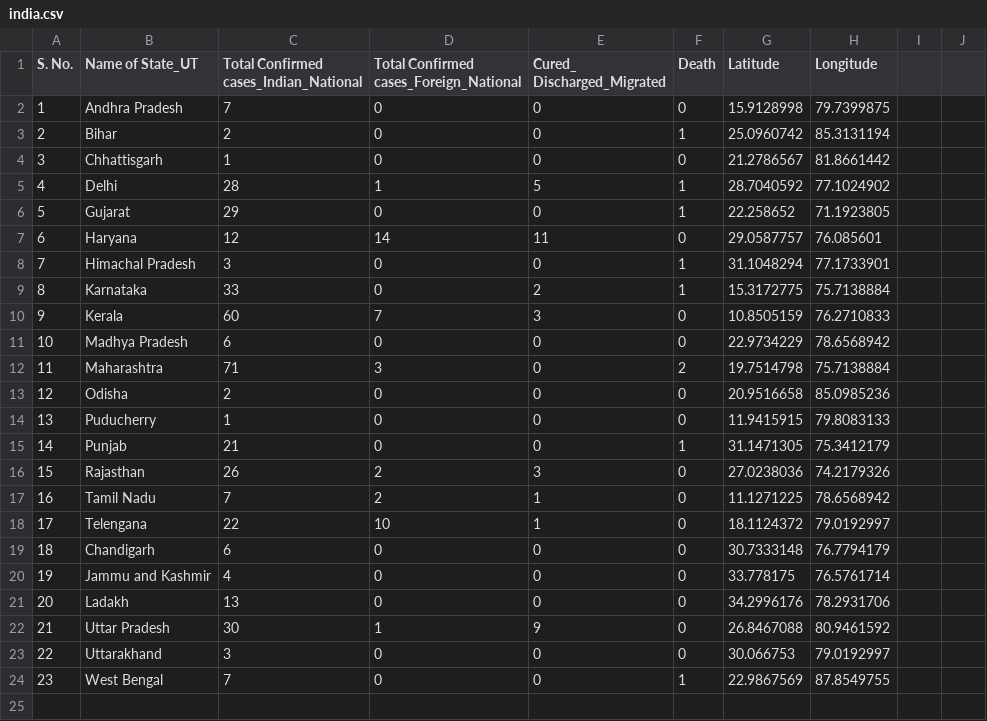
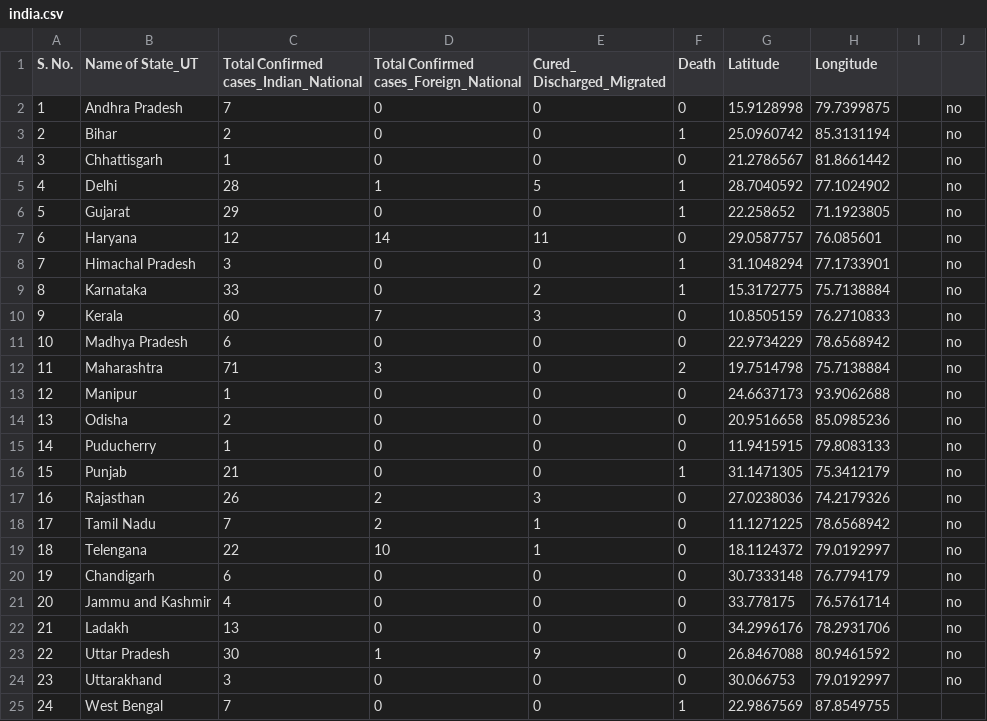
Before and after one commit to sandeshpatkar/coronavirus-csv, a CSV file: india.csv, drawn as a sheet; addresses are those after the commit; the diff names each change by its address in the sheet, - before the commit and + after, or states it on an @@ line.

Commit message:
Add files via upload

```diff
--- a/india.csv
+++ b/india.csv
-J2:J12: (empty)
+J2:J12: no
+row 13: 12 | Manipur | 1 | 0 | 0 | 0 | 24.6637173 | 93.9062688 |  | no
@@ column A (S. No.) renumbered from row 14 down @@
-J14:J24: (empty)
+J14:J24: no
```
